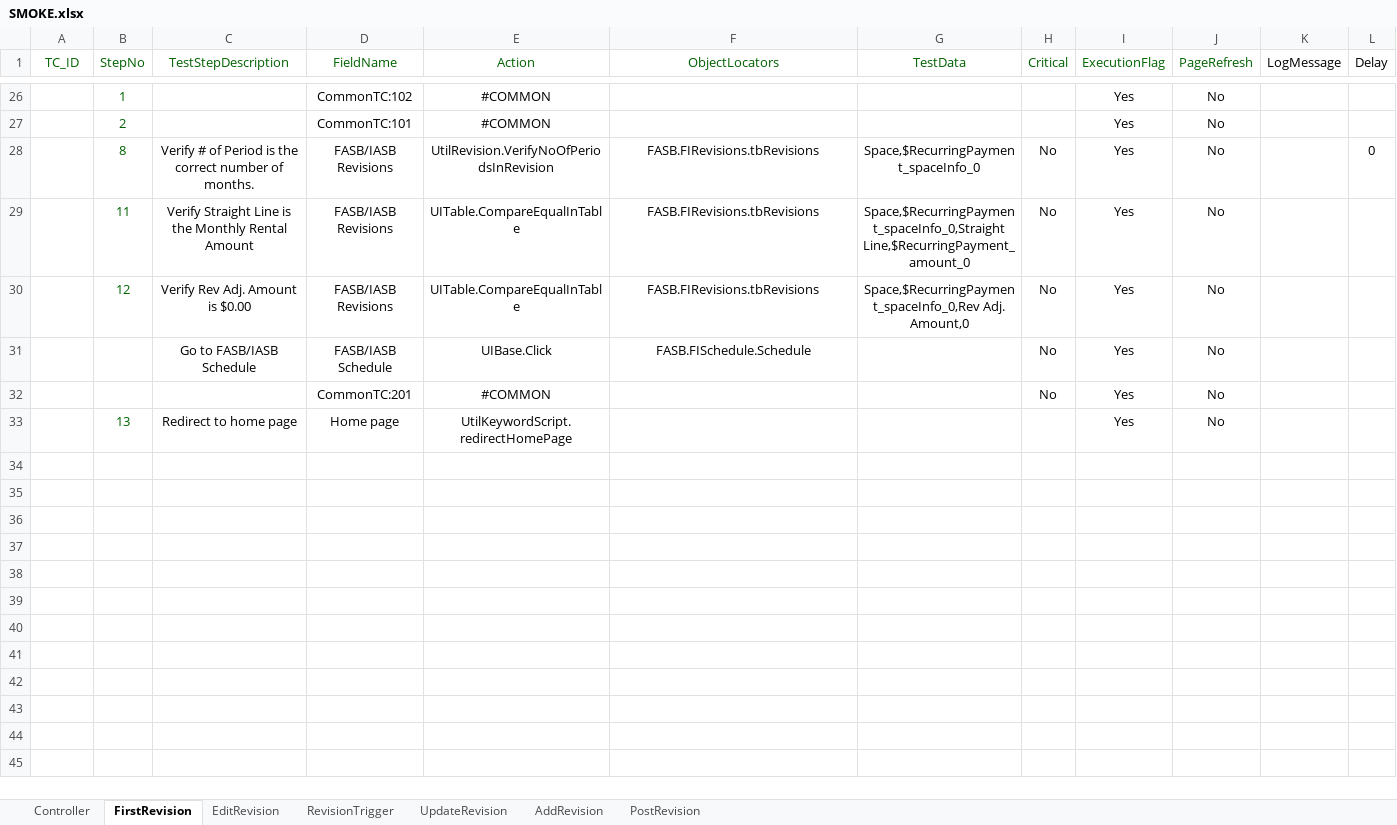
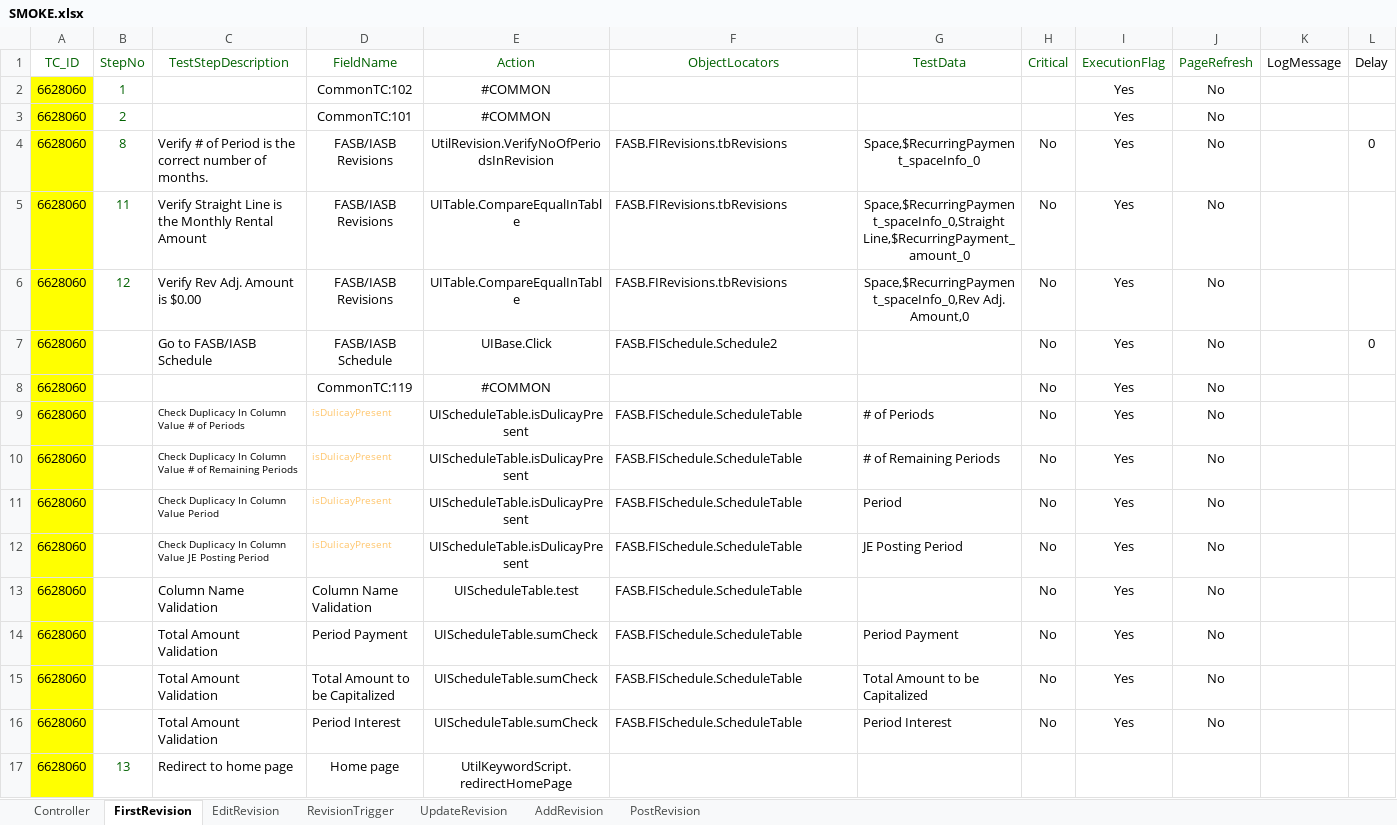
Before and after one commit to shahriarkamal-dsi/AMT-TestFrameWork, an Excel workbook: src/main/resources/modules/SMOKE.xlsx, sheet FirstRevision, drawn as a sheet; only a part is shown, gaps mark what is left out; values as stored, in another font and other column widths than the file's, no borders; conditional formats not drawn; addresses are those after the commit; the diff covers the shown part only; the diff names each change by its address in the sheet, - before the commit and + after, or states it on an @@ line.

```diff
--- a/src/main/resources/modules/SMOKE.xlsx (sheet FirstRevision)
+++ b/src/main/resources/modules/SMOKE.xlsx (sheet FirstRevision)
-A2:A8 (TC_ID): (empty)
+A2:A8 (TC_ID): 6628060
-A2:A8 fill: none
+A2:A8 fill: #FFFF00
-C4:C7 alignment: center
+C4:C7 alignment: left
-F4:F7 alignment: center
+F4:F7 alignment: left
-F7 (ObjectLocators): FASB.FISchedule.Schedule
+F7 (ObjectLocators): FASB.FISchedule.Schedule2
-L7 (Delay): (empty)
+L7 (Delay): 0
-D8 (FieldName): CommonTC:201
+D8 (FieldName): CommonTC:119
+row 9: 6628060 |  | Check Duplicacy In Column Value # of Periods | isDulicayPresent | UIScheduleTable.isDulicayPresent | FASB.FISchedule.ScheduleTable | # of Periods | No | Yes | No
+row 10: 6628060 |  | Check Duplicacy In Column Value # of Remaining Periods | isDulicayPresent | UIScheduleTable.isDulicayPresent | FASB.FISchedule.ScheduleTable | # of Remaining Periods | No | Yes | No
+row 11: 6628060 |  | Check Duplicacy In Column Value Period | isDulicayPresent | UIScheduleTable.isDulicayPresent | FASB.FISchedule.ScheduleTable | Period | No | Yes | No
+row 12: 6628060 |  | Check Duplicacy In Column Value JE Posting Period | isDulicayPresent | UIScheduleTable.isDulicayPresent | FASB.FISchedule.ScheduleTable | JE Posting Period | No | Yes | No
+row 13: 6628060 |  | Column Name Validation | Column Name Validation | UIScheduleTable.test | FASB.FISchedule.ScheduleTable |  | No | Yes | No
+row 14: 6628060 |  | Total Amount Validation | Period Payment | UIScheduleTable.sumCheck | FASB.FISchedule.ScheduleTable | Period Payment | No | Yes | No
+row 15: 6628060 |  | Total Amount Validation | Total Amount to be Capitalized | UIScheduleTable.sumCheck | FASB.FISchedule.ScheduleTable | Total Amount to be Capitalized | No | Yes | No
+row 16: 6628060 |  | Total Amount Validation | Period Interest | UIScheduleTable.sumCheck | FASB.FISchedule.ScheduleTable | Period Interest | No | Yes | No
-A17 (TC_ID): (empty)
+A17 (TC_ID): 6628060
-A17 fill: none
+A17 fill: #FFFF00
-C17 alignment: center
+C17 alignment: left
-I17 (ExecutionFlag): Yes
+I17 (ExecutionFlag): (empty)
-J17 (PageRefresh): No
+J17 (PageRefresh): (empty)
```
Also changed, not shown: 24 removed rows elsewhere in this sheet, sheet Controller, src/main/resources/dataCreate/DataCreate.xlsx, src/main/resources/modules/CommonTC.xlsx, 2 other files.
